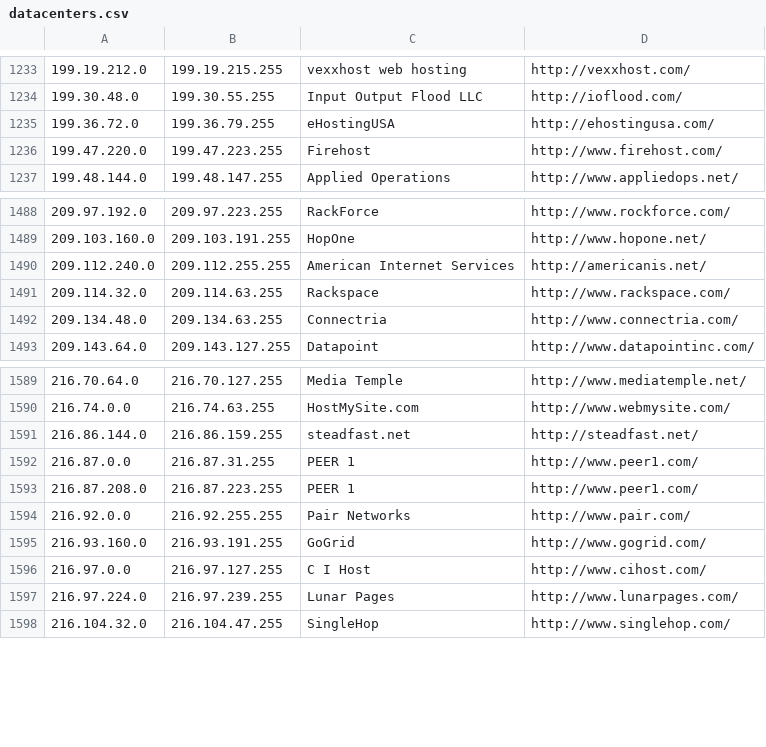
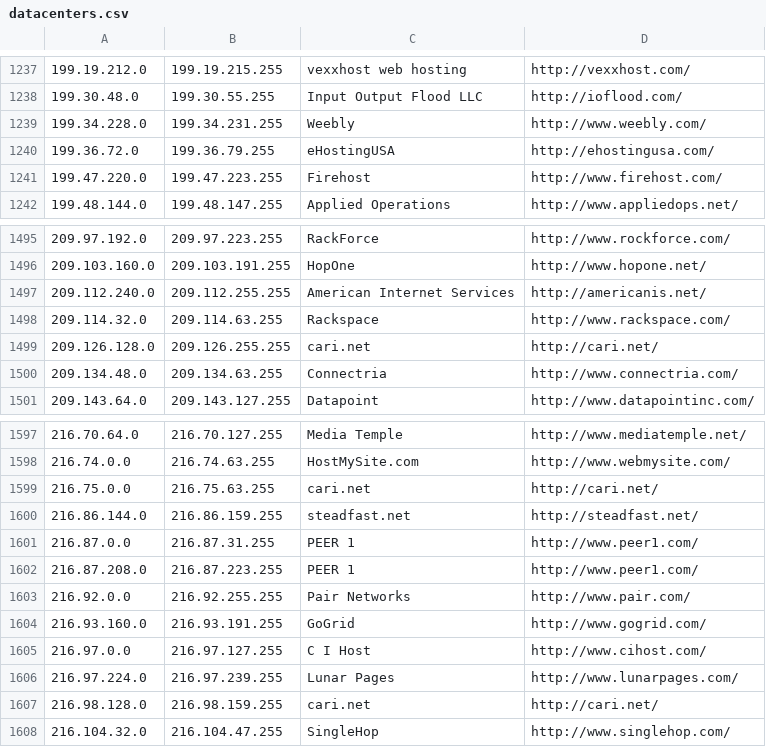
Before and after one commit to client9/ipcat, a CSV file: datacenters.csv, drawn as a sheet; only a part is shown, gaps mark what is left out; the diff covers the shown part only.

```diff
--- a/datacenters.csv
+++ b/datacenters.csv
@@ -1234,2 +1238,3 @@
 199.30.48.0,199.30.55.255,Input Output Flood LLC,http://ioflood.com/
+199.34.228.0,199.34.231.255,Weebly,http://www.weebly.com/
 199.36.72.0,199.36.79.255,eHostingUSA,http://ehostingusa.com/
@@ -1491,2 +1498,3 @@
 209.114.32.0,209.114.63.255,Rackspace,http://www.rackspace.com/
+209.126.128.0,209.126.255.255,cari.net,http://cari.net/
 209.134.48.0,209.134.63.255,Connectria,http://www.connectria.com/
@@ -1590,2 +1598,3 @@
 216.74.0.0,216.74.63.255,HostMySite.com,http://www.webmysite.com/
+216.75.0.0,216.75.63.255,cari.net,http://cari.net/
 216.86.144.0,216.86.159.255,steadfast.net,http://steadfast.net/
@@ -1597,2 +1606,3 @@
 216.97.224.0,216.97.239.255,Lunar Pages,http://www.lunarpages.com/
+216.98.128.0,216.98.159.255,cari.net,http://cari.net/
 216.104.32.0,216.104.47.255,SingleHop,http://www.singlehop.com/
```
Also changed, not shown: 6 added rows elsewhere in this file.
